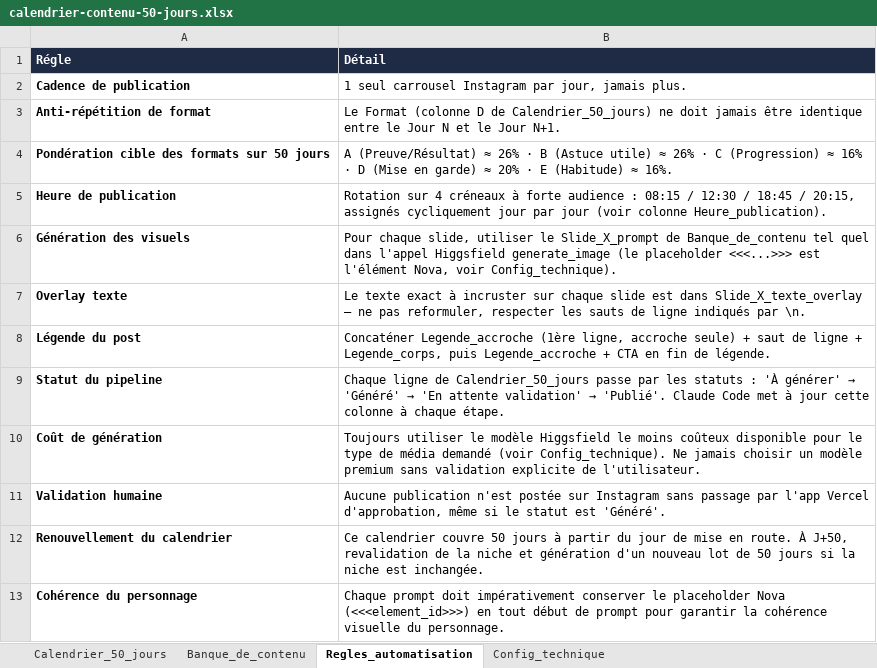
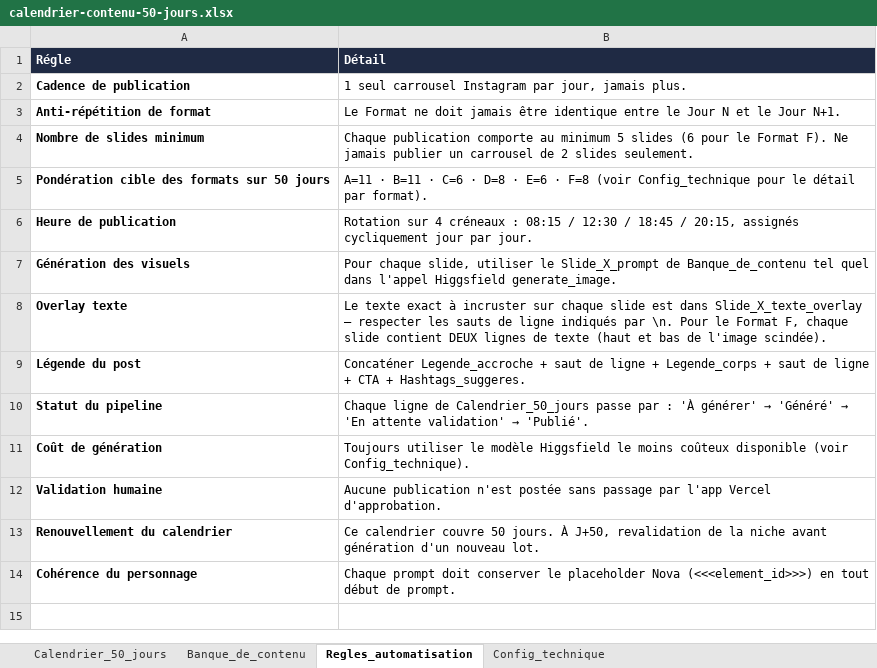
Before and after one commit to furkansama1us-dotcom/hibou-empire, an Excel workbook: calendrier-contenu-50-jours.xlsx, sheet Regles_automatisation, drawn as a sheet; values as stored, in another font and other column widths than the file's, no borders; addresses are those after the commit; the diff names each change by its address in the sheet, - before the commit and + after, or states it on an @@ line.

```diff
--- a/calendrier-contenu-50-jours.xlsx (sheet Regles_automatisation)
+++ b/calendrier-contenu-50-jours.xlsx (sheet Regles_automatisation)
-B3 (Détail): Le Format (colonne D de Calendrier_50_jours) ne doit…
+B3 (Détail): Le Format ne doit…
+row 4: Nombre de slides minimum | Chaque publication comporte au minimum 5 slides (6 pour le Format F). Ne jamais publier un carrousel de 2 slides seulement.
-B5 (Détail): A (Preuve/Résultat) ≈ 26% · B (Astuce utile) ≈ 26% · C (Progression) ≈ 16% · D (Mise en garde) ≈ 20% · E (Habitude) ≈ 16%.
+B5 (Détail): A=11 · B=11 · C=6 · D=8 · E=6 · F=8 (voir Config_technique pour le détail par format).
-B6 (Détail): …4 créneaux à forte audience : 08:15 / 12:30 / 18:45 / 20:15, assignés cycliquement jour par jour (voir colonne Heure_publication).
+B6 (Détail): …4 créneaux : 08:15 / 12:30 / 18:45 / 20:15, assignés cycliquement jour par jour.
-B7 (Détail): …l'appel Higgsfield generate_image (le placeholder <<<...>>> est l'élément Nova, voir Config_technique).
+B7 (Détail): …l'appel Higgsfield generate_image.
-B8 (Détail): …Slide_X_texte_overlay — ne pas reformuler, respecter les sauts de ligne indiqués par \n.
+B8 (Détail): …Slide_X_texte_overlay — respecter les sauts de ligne indiqués par \n. Pour le Format F, chaque slide contient DEUX lignes de texte (haut et bas de l'image scindée).
-B9 (Détail): Concaténer Legende_accroche (1ère ligne, accroche seule) + saut de ligne + Legende_corps, puis Legende_accroche + CTA en fin de légende.
+B9 (Détail): Concaténer Legende_accroche + saut de ligne + Legende_corps + saut de ligne + CTA + Hashtags_suggeres.
@@ B10 (Détail): …passe par les statuts : 'À générer' → 'Généré' → 'En attente validation' → 'Publié'. Claude Code met à jour cette colonne à chaque étape. → …passe par : 'À générer' → 'Généré' → 'En attente validation' → 'Publié'. @@
-B11 (Détail): …coûteux disponible pour le type de média demandé (voir Config_technique). Ne jamais choisir un modèle premium sans validation explicite de l'utilisateur.
+B11 (Détail): …coûteux disponible (voir Config_technique).
-B12 (Détail): …n'est postée sur Instagram sans passage par l'app Vercel d'approbation, même si le statut est 'Généré'.
+B12 (Détail): …n'est postée sans passage par l'app Vercel d'approbation.
-B13 (Détail): …couvre 50 jours à partir du jour de mise en route. À J+50, revalidation de la niche et génération d'un nouveau lot de 50 jours si la niche est inchangée.
+B13 (Détail): …couvre 50 jours. À J+50, revalidation de la niche avant génération d'un nouveau lot.
-B14 (Détail): …prompt doit impérativement conserver le placeholder Nova (<<<element_id>>>) en tout début de prompt pour garantir la cohérence visuelle du personnage.
+B14 (Détail): …prompt doit conserver le placeholder Nova (<<<element_id>>>) en tout début de prompt.
```
Also changed, not shown: sheet Banque_de_contenu, sheet Calendrier_50_jours, sheet Config_technique, 1 other file.
